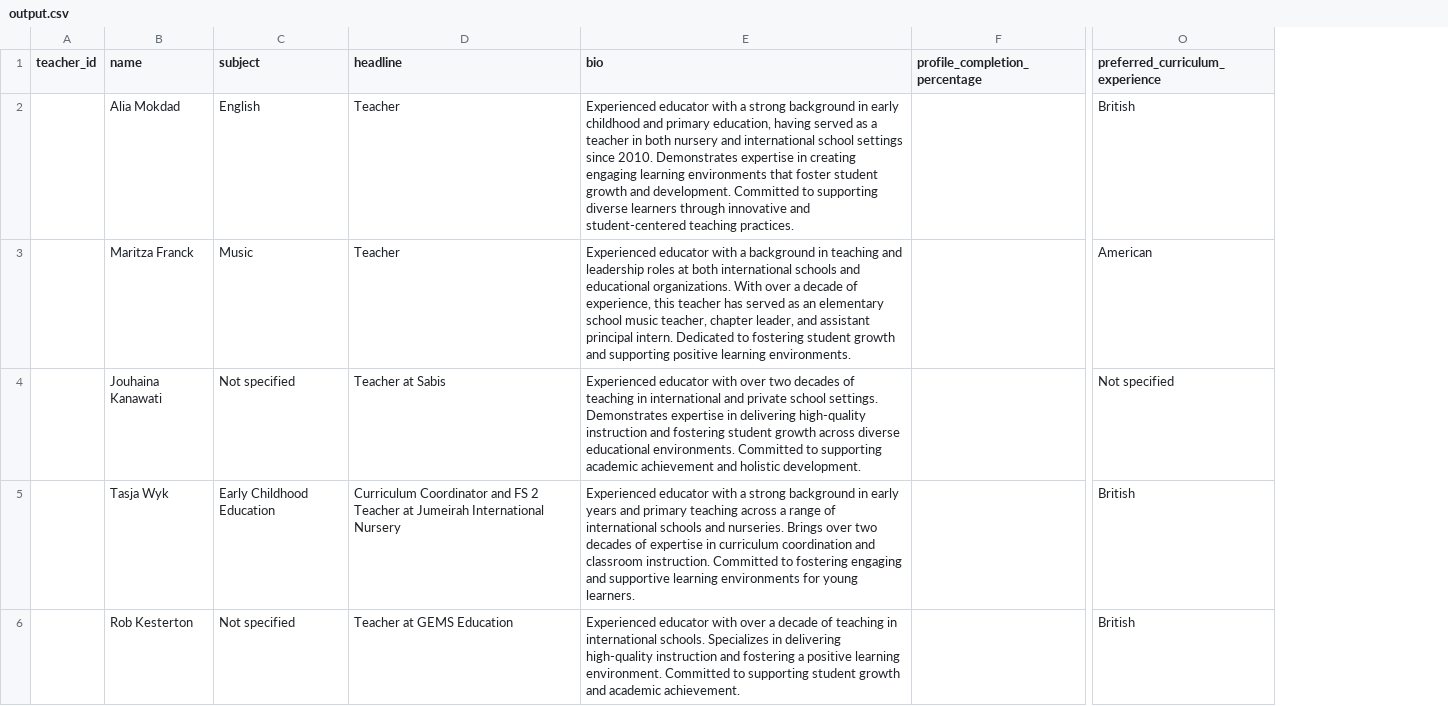
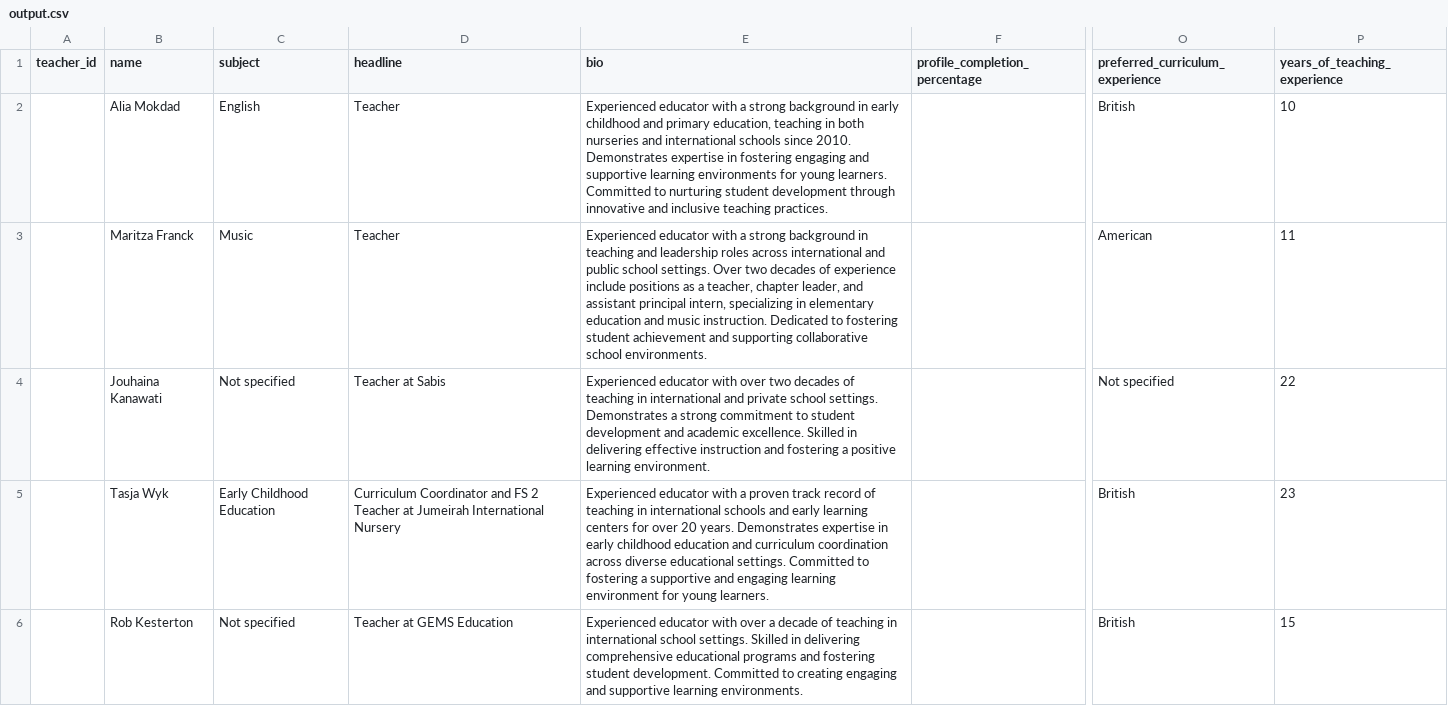
Before and after one commit to Lukaeric14/teach-reach-data, a CSV file: output.csv, drawn as a sheet; only a part is shown, gaps mark what is left out; the diff covers the shown part only; the diff names each change by its address in the sheet, - before the commit and + after, or states it on an @@ line.

Commit message:
years exerience

```diff
--- a/output.csv
+++ b/output.csv
+column P (years_of_teaching_experience), rows 2-6: 10 | 11 | 22 | 23 | 15
-E2 (bio): …primary education, having served as a teacher in both nursery and international school settings since 2010. Demonstrates expertise in creating engaging learning environments that foster student growth and development. Committed to supporting diverse learners through innovative and student-centered teaching practices.
+E2 (bio): …primary education, teaching in both nurseries and international schools since 2010. Demonstrates expertise in fostering engaging and supportive learning environments for young learners. Committed to nurturing student development through innovative and inclusive teaching practices.
-E3 (bio): …with a background in teaching and leadership roles at both international schools and educational organizations. With over a decade of experience, this teacher has served as an elementary school music teacher, chapter leader, and assistant principal intern. Dedicated to fostering student growth and supporting positive learning environments.
+E3 (bio): …with a strong background in teaching and leadership roles across international and public school settings. Over two decades of experience include positions as a teacher, chapter leader, and assistant principal intern, specializing in elementary education and music instruction. Dedicated to fostering student achievement and supporting collaborative school environments.
-E4 (bio): …settings. Demonstrates expertise in delivering high-quality instruction and fostering student growth across diverse educational environments. Committed to supporting academic achievement and holistic development.
+E4 (bio): …settings. Demonstrates a strong commitment to student development and academic excellence. Skilled in delivering effective instruction and fostering a positive learning environment.
-E5 (bio): …with a strong background in early years and primary teaching across a range of international schools and nurseries. Brings over two decades of expertise in curriculum coordination and classroom instruction. Committed to fostering engaging and supportive learning environments for young…
+E5 (bio): …with a proven track record of teaching in international schools and early learning centers for over 20 years. Demonstrates expertise in early childhood education and curriculum coordination across diverse educational settings. Committed to fostering a supportive and engaging learning environment for young…
-E6 (bio): …in international schools. Specializes in delivering high-quality instruction and fostering a positive learning environment. Committed to supporting student growth and academic achievement.
+E6 (bio): …in international school settings. Skilled in delivering comprehensive educational programs and fostering student development. Committed to creating engaging and supportive learning environments.
```
Also changed, not shown: 16 edited cells elsewhere in this file, 4 other files.
